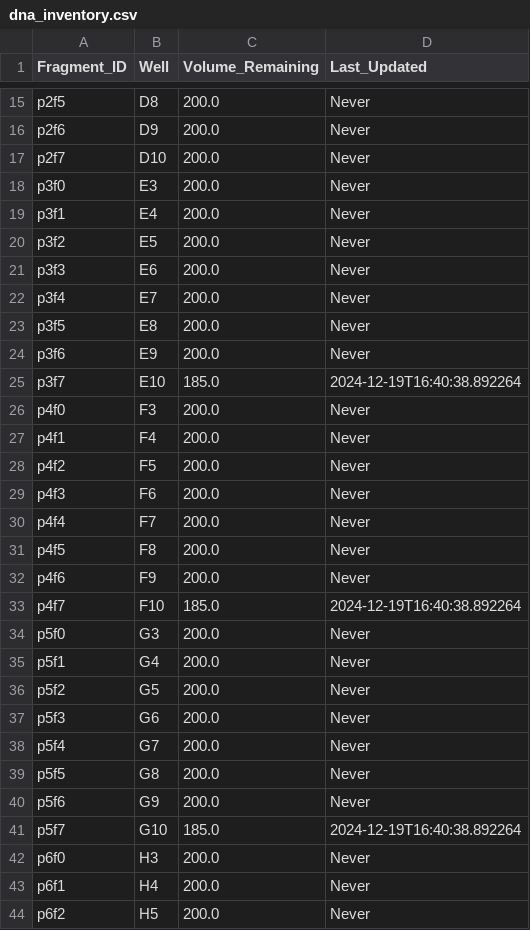
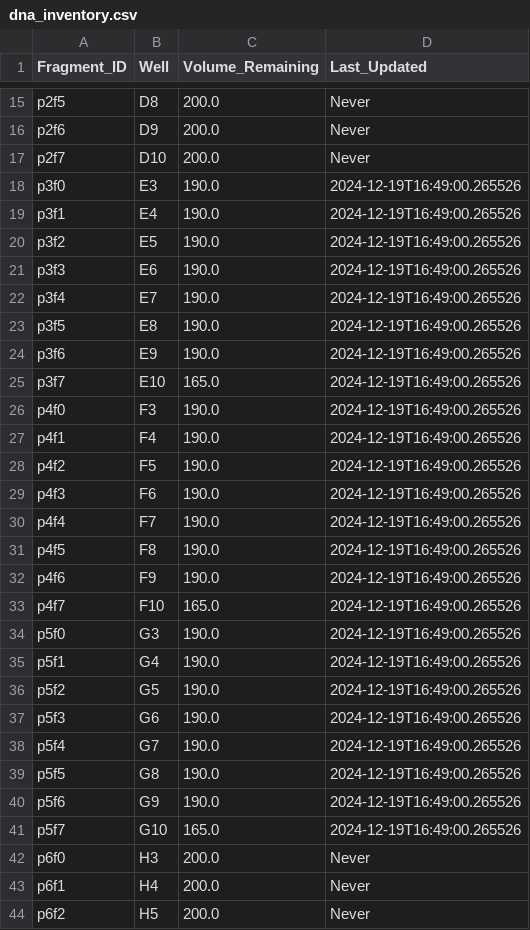
Before and after one commit to cobanbrooks/AutoLab, a CSV file: dna_inventory.csv, drawn as a sheet; only a part is shown, gaps mark what is left out.

Commit message:
Update processed plate data and DNA inventory

```diff
--- a/dna_inventory.csv
+++ b/dna_inventory.csv
@@ -17,26 +17,26 @@ p2f6,D9,200.0,Never
 p2f7,D10,200.0,Never
-p3f0,E3,200.0,Never
-p3f1,E4,200.0,Never
-p3f2,E5,200.0,Never
-p3f3,E6,200.0,Never
-p3f4,E7,200.0,Never
-p3f5,E8,200.0,Never
-p3f6,E9,200.0,Never
-p3f7,E10,185.0,2024-12-19T16:40:38.892264
-p4f0,F3,200.0,Never
-p4f1,F4,200.0,Never
-p4f2,F5,200.0,Never
-p4f3,F6,200.0,Never
-p4f4,F7,200.0,Never
-p4f5,F8,200.0,Never
-p4f6,F9,200.0,Never
-p4f7,F10,185.0,2024-12-19T16:40:38.892264
-p5f0,G3,200.0,Never
-p5f1,G4,200.0,Never
-p5f2,G5,200.0,Never
-p5f3,G6,200.0,Never
-p5f4,G7,200.0,Never
-p5f5,G8,200.0,Never
-p5f6,G9,200.0,Never
-p5f7,G10,185.0,2024-12-19T16:40:38.892264
+p3f0,E3,190.0,2024-12-19T16:49:00.265526
+p3f1,E4,190.0,2024-12-19T16:49:00.265526
+p3f2,E5,190.0,2024-12-19T16:49:00.265526
+p3f3,E6,190.0,2024-12-19T16:49:00.265526
+p3f4,E7,190.0,2024-12-19T16:49:00.265526
+p3f5,E8,190.0,2024-12-19T16:49:00.265526
+p3f6,E9,190.0,2024-12-19T16:49:00.265526
+p3f7,E10,165.0,2024-12-19T16:49:00.265526
+p4f0,F3,190.0,2024-12-19T16:49:00.265526
+p4f1,F4,190.0,2024-12-19T16:49:00.265526
+p4f2,F5,190.0,2024-12-19T16:49:00.265526
+p4f3,F6,190.0,2024-12-19T16:49:00.265526
+p4f4,F7,190.0,2024-12-19T16:49:00.265526
+p4f5,F8,190.0,2024-12-19T16:49:00.265526
+p4f6,F9,190.0,2024-12-19T16:49:00.265526
+p4f7,F10,165.0,2024-12-19T16:49:00.265526
+p5f0,G3,190.0,2024-12-19T16:49:00.265526
+p5f1,G4,190.0,2024-12-19T16:49:00.265526
+p5f2,G5,190.0,2024-12-19T16:49:00.265526
+p5f3,G6,190.0,2024-12-19T16:49:00.265526
+p5f4,G7,190.0,2024-12-19T16:49:00.265526
+p5f5,G8,190.0,2024-12-19T16:49:00.265526
+p5f6,G9,190.0,2024-12-19T16:49:00.265526
+p5f7,G10,165.0,2024-12-19T16:49:00.265526
 p6f0,H3,200.0,Never
```
Also changed, not shown: 1 other file.
